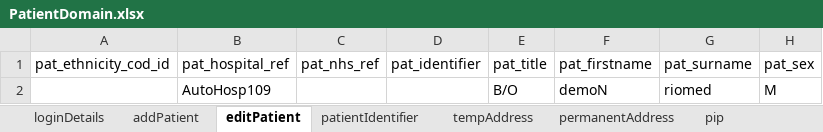
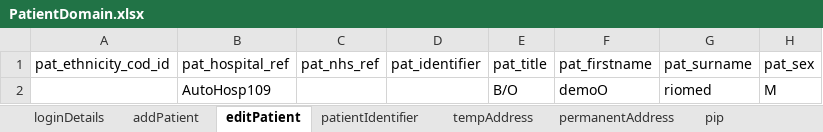
Before and after one commit to manojvyavahare27/DemoServerCellma4ClinicalAuto-, an Excel workbook: ExcelFiles/PatientDomain.xlsx, sheet editPatient, drawn as a sheet; only a part is shown; values as stored, in another font and other column widths than the file's, no borders; the diff names each change by its address in the sheet, - before the commit and + after, or states it on an @@ line.

```diff
--- a/ExcelFiles/PatientDomain.xlsx (sheet editPatient)
+++ b/ExcelFiles/PatientDomain.xlsx (sheet editPatient)
-F2 (pat_firstname): demoN
+F2 (pat_firstname): demoO
```
Also changed, not shown: sheet addPatient, sheet patDetails, sheet patientIdentifier, ExcelFiles/AppointmentDomain.xlsx, ExcelFiles/PharmacyDomain.xlsx, 2 other files.
